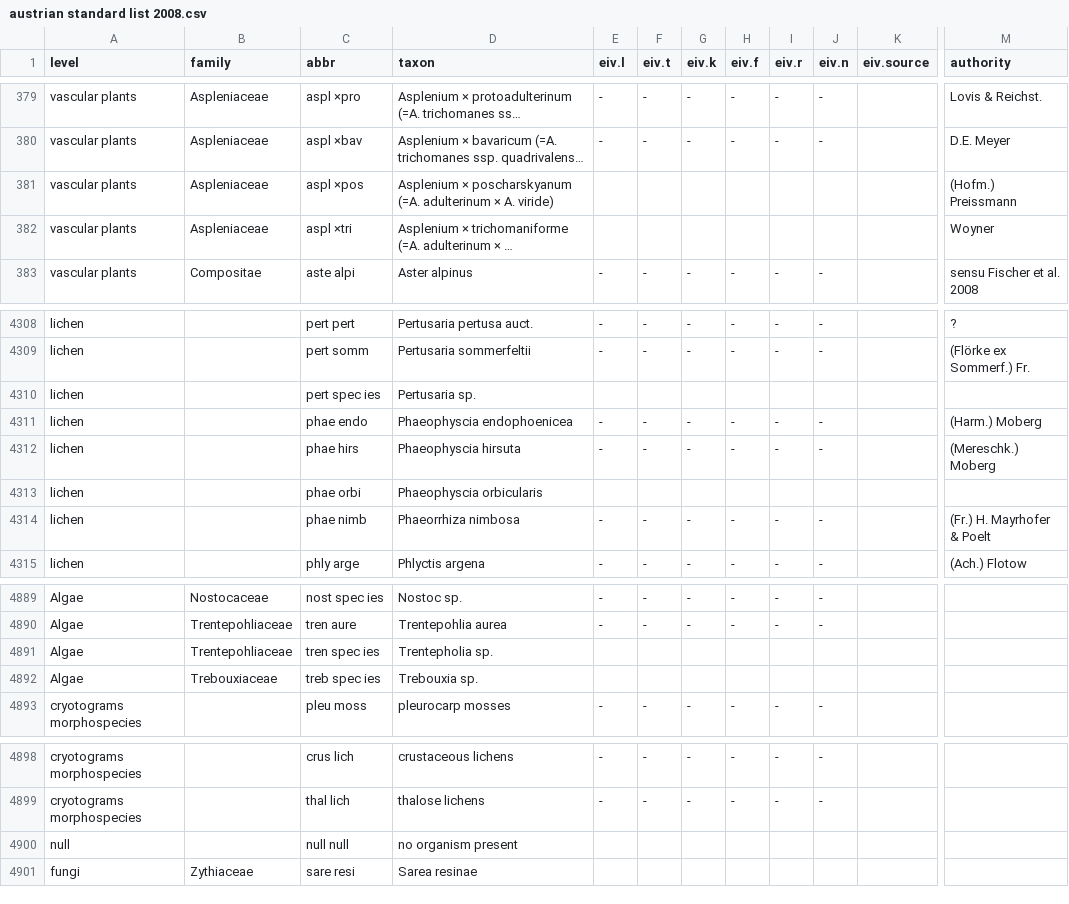
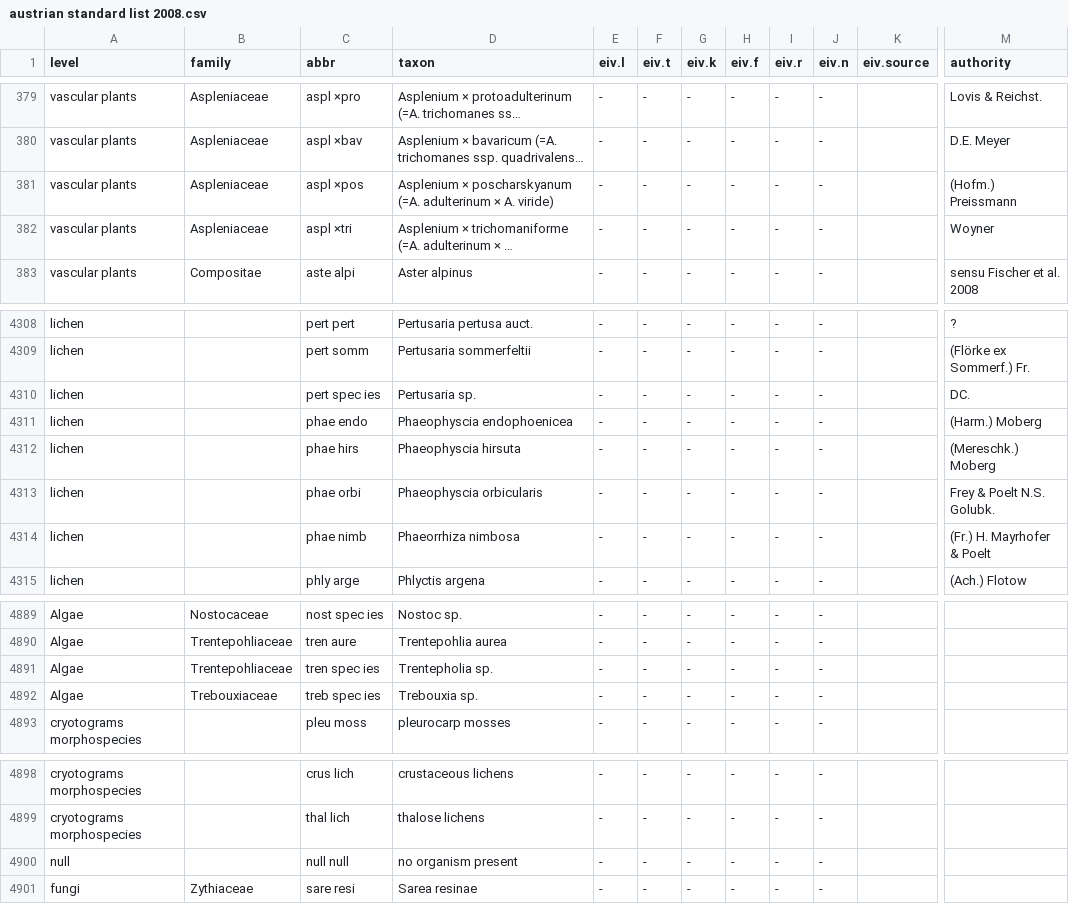
Before and after one commit to kardinal-eros/vegsoup-standards, a CSV file: austrian standard list 2008/austrian standard list 2008.csv, drawn as a sheet; only a part is shown, gaps mark what is left out; long unchanged cells end in …; the diff covers the shown part only; the diff names each change by its address in the sheet, - before the commit and + after, or states it on an @@ line.

Commit message:
tidy up

```diff
--- a/austrian standard list 2008/austrian standard list 2008.csv
+++ b/austrian standard list 2008/austrian standard list 2008.csv
-E381:E382 (eiv.l): (empty)
+E381:E382 (eiv.l): -
-F381:F382 (eiv.t): (empty)
+F381:F382 (eiv.t): -
-G381:G382 (eiv.k): (empty)
+G381:G382 (eiv.k): -
-H381:H382 (eiv.f): (empty)
+H381:H382 (eiv.f): -
-I381:I382 (eiv.r): (empty)
+I381:I382 (eiv.r): -
-J381:J382 (eiv.n): (empty)
+J381:J382 (eiv.n): -
-E4310 (eiv.l): (empty)
+E4310 (eiv.l): -
-F4310 (eiv.t): (empty)
+F4310 (eiv.t): -
-G4310 (eiv.k): (empty)
+G4310 (eiv.k): -
-H4310 (eiv.f): (empty)
+H4310 (eiv.f): -
-I4310 (eiv.r): (empty)
+I4310 (eiv.r): -
-J4310 (eiv.n): (empty)
+J4310 (eiv.n): -
-M4310 (authority): (empty)
+M4310 (authority): DC.
-E4313 (eiv.l): (empty)
+E4313 (eiv.l): -
-F4313 (eiv.t): (empty)
+F4313 (eiv.t): -
-G4313 (eiv.k): (empty)
+G4313 (eiv.k): -
-H4313 (eiv.f): (empty)
+H4313 (eiv.f): -
-I4313 (eiv.r): (empty)
+I4313 (eiv.r): -
-J4313 (eiv.n): (empty)
+J4313 (eiv.n): -
-M4313 (authority): (empty)
+M4313 (authority): Frey & Poelt N.S. Golubk.
-E4891:E4892 (eiv.l): (empty)
+E4891:E4892 (eiv.l): -
-F4891:F4892 (eiv.t): (empty)
+F4891:F4892 (eiv.t): -
-G4891:G4892 (eiv.k): (empty)
+G4891:G4892 (eiv.k): -
-H4891:H4892 (eiv.f): (empty)
+H4891:H4892 (eiv.f): -
-I4891:I4892 (eiv.r): (empty)
+I4891:I4892 (eiv.r): -
-J4891:J4892 (eiv.n): (empty)
+J4891:J4892 (eiv.n): -
-E4900:E4901 (eiv.l): (empty)
+E4900:E4901 (eiv.l): -
-F4900:F4901 (eiv.t): (empty)
+F4900:F4901 (eiv.t): -
-G4900:G4901 (eiv.k): (empty)
+G4900:G4901 (eiv.k): -
-H4900:H4901 (eiv.f): (empty)
+H4900:H4901 (eiv.f): -
-I4900:I4901 (eiv.r): (empty)
+I4900:I4901 (eiv.r): -
-J4900:J4901 (eiv.n): (empty)
+J4900:J4901 (eiv.n): -
```
Also changed, not shown: 13 edited cells elsewhere in this file.
